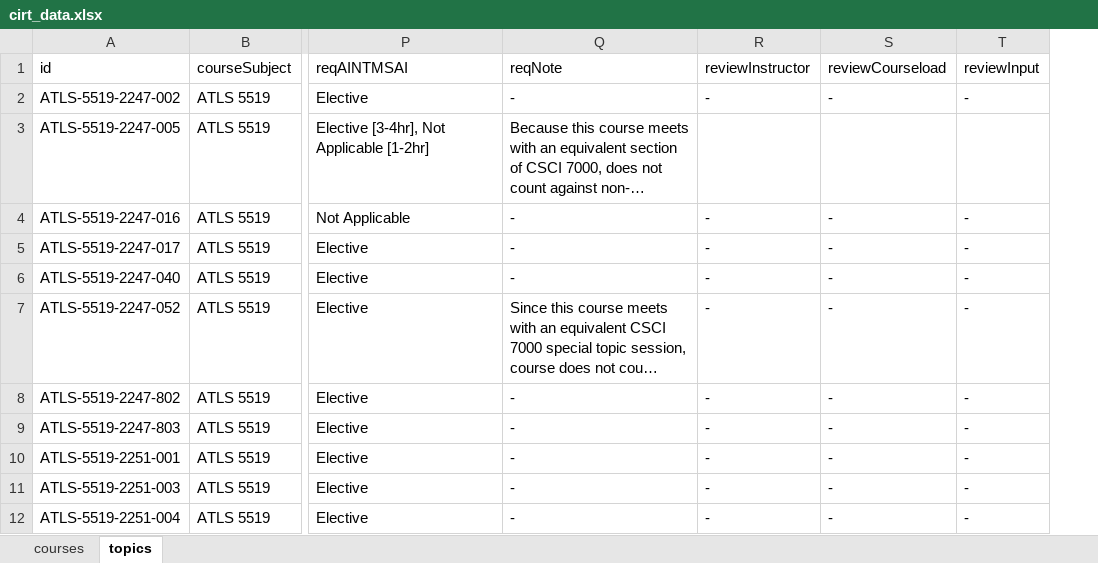
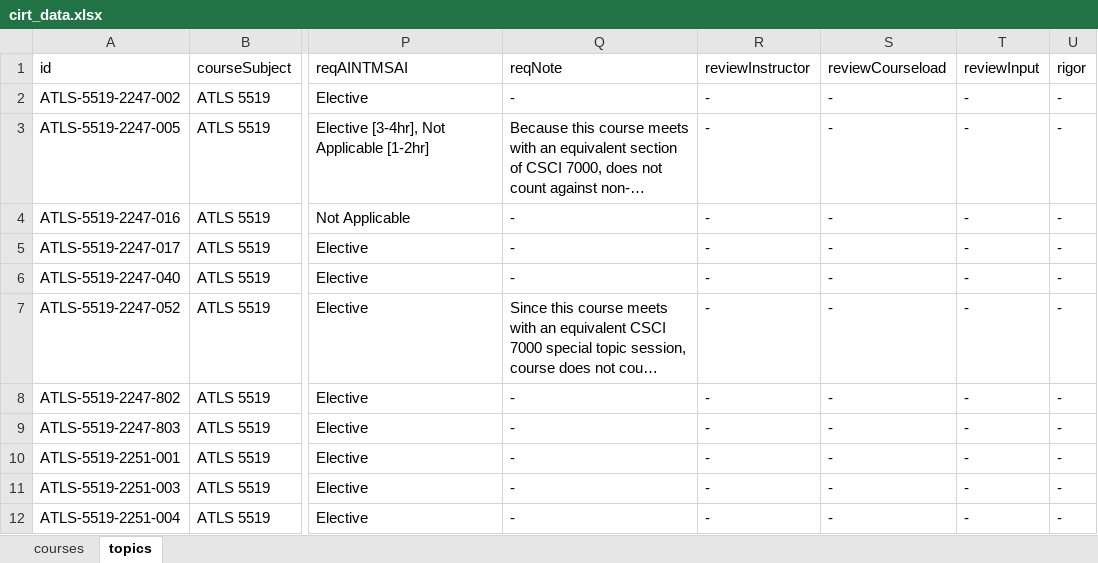
Before and after one commit to DanielAdams-3/Advisor_Course-Info-Tool, an Excel workbook: cirt_data.xlsx, sheet topics, drawn as a sheet; only a part is shown, gaps mark what is left out; long unchanged cells end in …; values as stored, in another font and other column widths than the file's, no borders; the diff covers the shown part only; the diff names each change by its address in the sheet, - before the commit and + after, or states it on an @@ line.

Commit message:
added column in both tabs for rigor

```diff
--- a/cirt_data.xlsx (sheet topics)
+++ b/cirt_data.xlsx (sheet topics)
+column U (rigor), rows 2-12: all -
-R3 (reviewInstructor): (empty)
+R3 (reviewInstructor): -
-S3 (reviewCourseload): (empty)
+S3 (reviewCourseload): -
-T3 (reviewInput): (empty)
+T3 (reviewInput): -
```
Also changed, not shown: 298 added rows elsewhere in this sheet, sheet courses, 3 other files.
